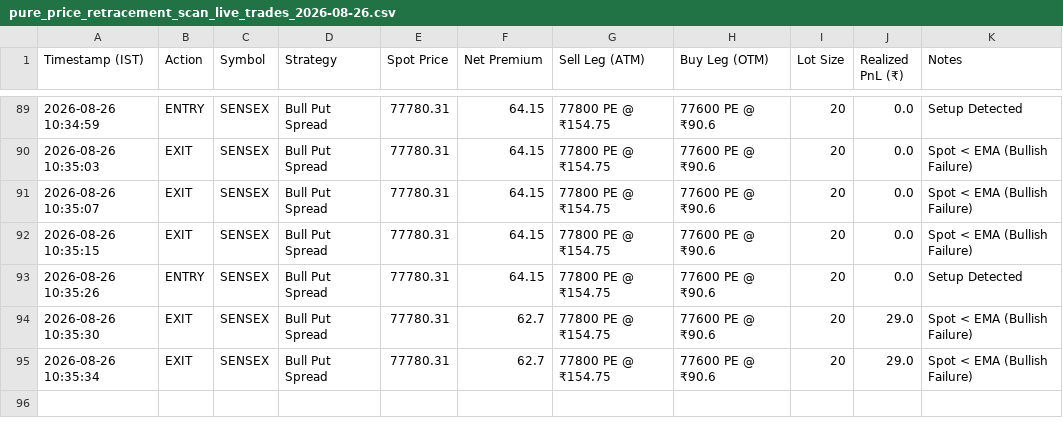
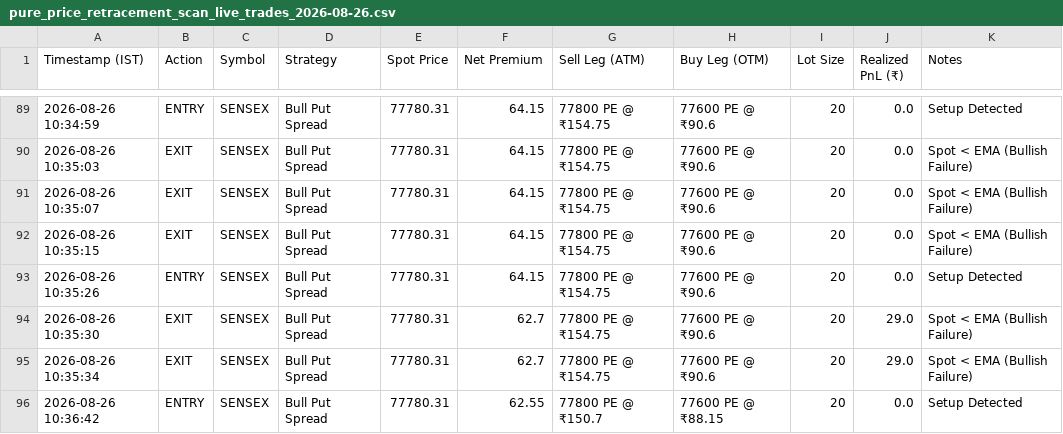
Before and after one commit to rkovath-netizen/backtest_with_upstox_data, a CSV file: dataoutput/pure_price_retracement_scan_live_trades_2026-08-26.csv, drawn as a sheet; only a part is shown, gaps mark what is left out.

Commit message:
Trade Log API Commit: ENTRY SENSEX

```diff
--- a/dataoutput/pure_price_retracement_scan_live_trades_2026-08-26.csv
+++ b/dataoutput/pure_price_retracement_scan_live_trades_2026-08-26.csv
@@ -95 +95,2 @@ Timestamp (IST),Action,Symbol,Strategy,Spot Price,Net Premium,Sell Leg (ATM),Buy
 2026-08-26 10:35:34,EXIT,SENSEX,Bull Put Spread,77780.31,62.7,77800 PE @ ₹154.75,77600 PE @ ₹90.6,20,29.0,Spot < EMA (Bullish Failure)
+2026-08-26 10:36:42,ENTRY,SENSEX,Bull Put Spread,77780.31,62.55,77800 PE @ ₹150.7,77600 PE @ ₹88.15,20,0.0,Setup Detected
```
